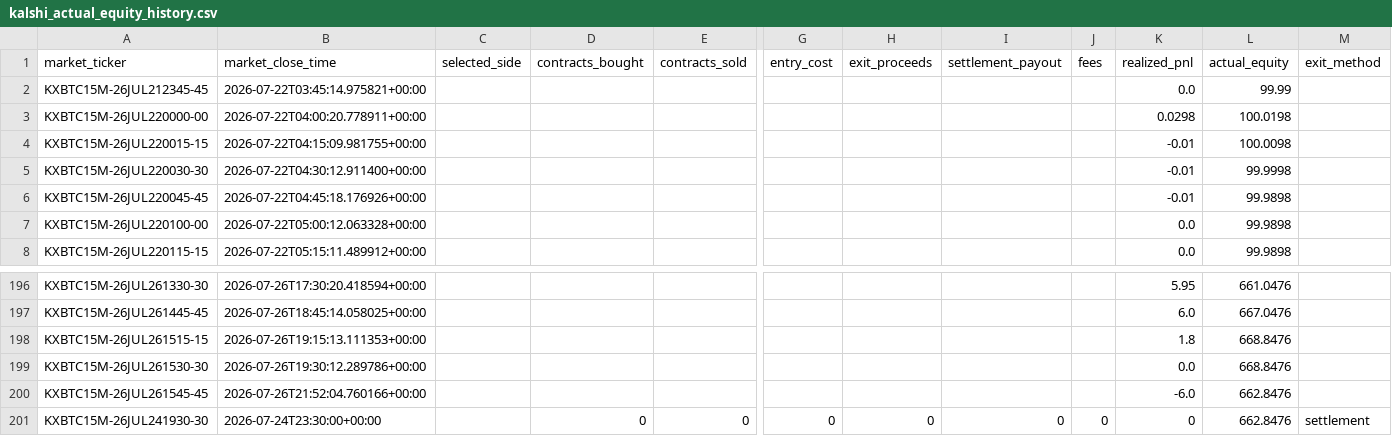
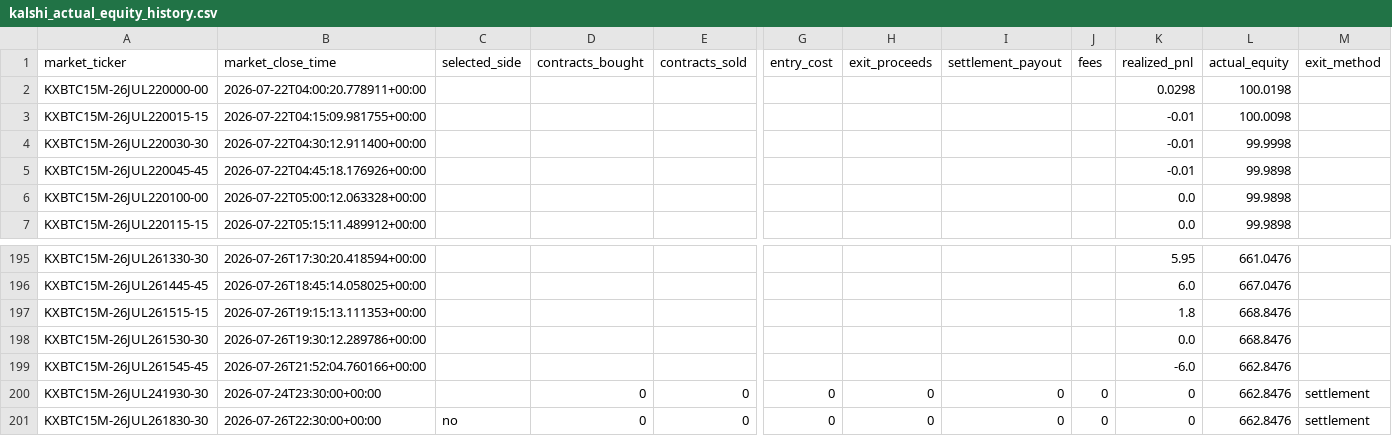
Before and after one commit to tamzid2001/polymarketfuturesbot, a CSV file: data/kalshi_actual_equity_history.csv, drawn as a sheet; only a part is shown, gaps mark what is left out; removed rows and columns are numbered as before the commit, all else as after; rows hold the shown columns only; the diff names each change by its address in the sheet, - before the commit and + after, or states it on an @@ line.

```diff
--- a/data/kalshi_actual_equity_history.csv
+++ b/data/kalshi_actual_equity_history.csv
-row 2: KXBTC15M-26JUL212345-45 | 2026-07-22T03:45:14.975821+00:00 |  |  |  |  |  |  |  | 0.0 | 99.99
+row 201: KXBTC15M-26JUL261830-30 | 2026-07-26T22:30:00+00:00 | no | 0 | 0 | 0 | 0 | 0 | 0 | 0 | 662.8476 | settlement
```
Also changed, not shown: data/kalshi_shadow_equity_history.csv, 3 other files.
